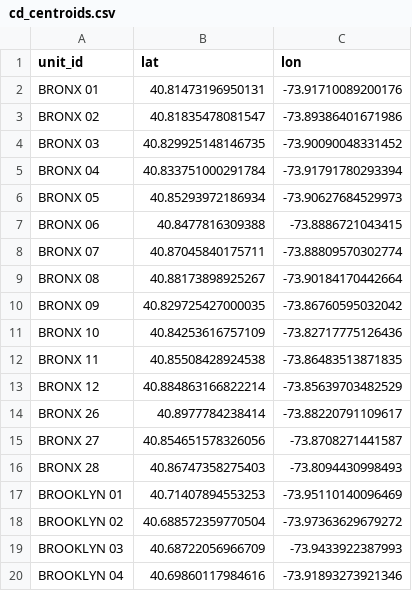
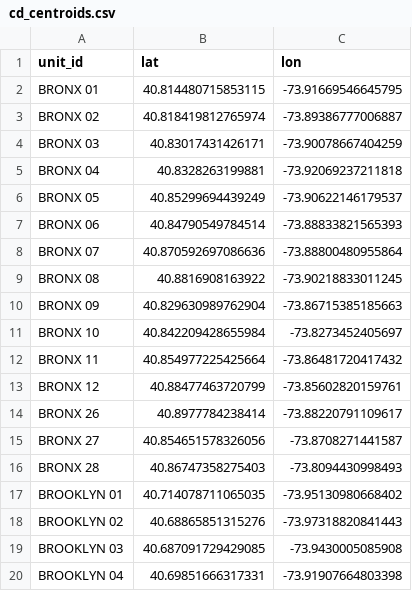
Before and after one commit to random-walks/case-study-rat-containerization, a CSV file: artifacts/cd_centroids.csv, drawn as a sheet; only a part is shown; the diff covers the shown part only.

```diff
--- a/artifacts/cd_centroids.csv
+++ b/artifacts/cd_centroids.csv
@@ -1,14 +1,14 @@
 unit_id,lat,lon
-BRONX 01,40.81473196950131,-73.91710089200176
-BRONX 02,40.81835478081547,-73.89386401671986
-BRONX 03,40.829925148146735,-73.90090048331452
-BRONX 04,40.833751000291784,-73.91791780293394
-BRONX 05,40.85293972186934,-73.90627684529973
-BRONX 06,40.8477816309388,-73.8886721043415
-BRONX 07,40.87045840175711,-73.88809570302774
-BRONX 08,40.88173898925267,-73.90184170442664
-BRONX 09,40.829725427000035,-73.86760595032042
-BRONX 10,40.84253616757109,-73.82717775126436
-BRONX 11,40.85508428924538,-73.86483513871835
-BRONX 12,40.884863166822214,-73.85639703482529
+BRONX 01,40.814480715853115,-73.91669546645795
+BRONX 02,40.818419812765974,-73.89386777006887
+BRONX 03,40.83017431426171,-73.90078667404259
+BRONX 04,40.8328263199881,-73.92069237211818
+BRONX 05,40.85299694439249,-73.90622146179537
+BRONX 06,40.84790549784514,-73.88833821565393
+BRONX 07,40.870592697086636,-73.88800480955864
+BRONX 08,40.8816908163922,-73.90218833011245
+BRONX 09,40.829630989762904,-73.86715385185663
+BRONX 10,40.842209428655984,-73.8273452405697
+BRONX 11,40.854977225425664,-73.86481720417432
+BRONX 12,40.88477463720799,-73.85602820159761
 BRONX 26,40.8977784238414,-73.88220791109617
@@ -16,5 +16,5 @@ BRONX 27,40.854651578326056,-73.8708271441587
 BRONX 28,40.86747358275403,-73.8094430998493
-BROOKLYN 01,40.71407894553253,-73.95110140096469
-BROOKLYN 02,40.688572359770504,-73.97363629679272
-BROOKLYN 03,40.68722056966709,-73.9433922387993
-BROOKLYN 04,40.69860117984616,-73.91893273921346
+BROOKLYN 01,40.714078711065035,-73.95130980668402
+BROOKLYN 02,40.68865851315276,-73.97318820841443
+BROOKLYN 03,40.687091729429085,-73.9430005085908
+BROOKLYN 04,40.69851666317331,-73.91907664803398
```
Also changed, not shown: 87 edited cells elsewhere in this file, artifacts/event_study.csv, artifacts/lisa_clusters.csv, 43 other files.
